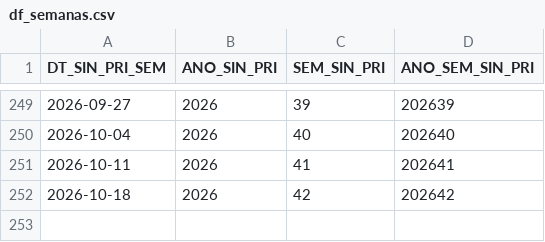
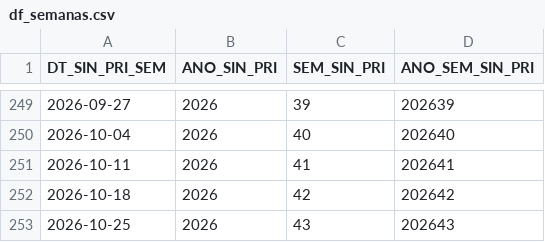
Before and after one commit to joao-1988/PySRAG_auto, a CSV file: df_semanas.csv, drawn as a sheet; only a part is shown, gaps mark what is left out.

```diff
--- a/df_semanas.csv
+++ b/df_semanas.csv
@@ -252 +252,2 @@ DT_SIN_PRI_SEM,ANO_SIN_PRI,SEM_SIN_PRI,ANO_SEM_SIN_PRI
 2026-10-18,2026,42,202642
+2026-10-25,2026,43,202643
```
Also changed, not shown: 3 other files.
